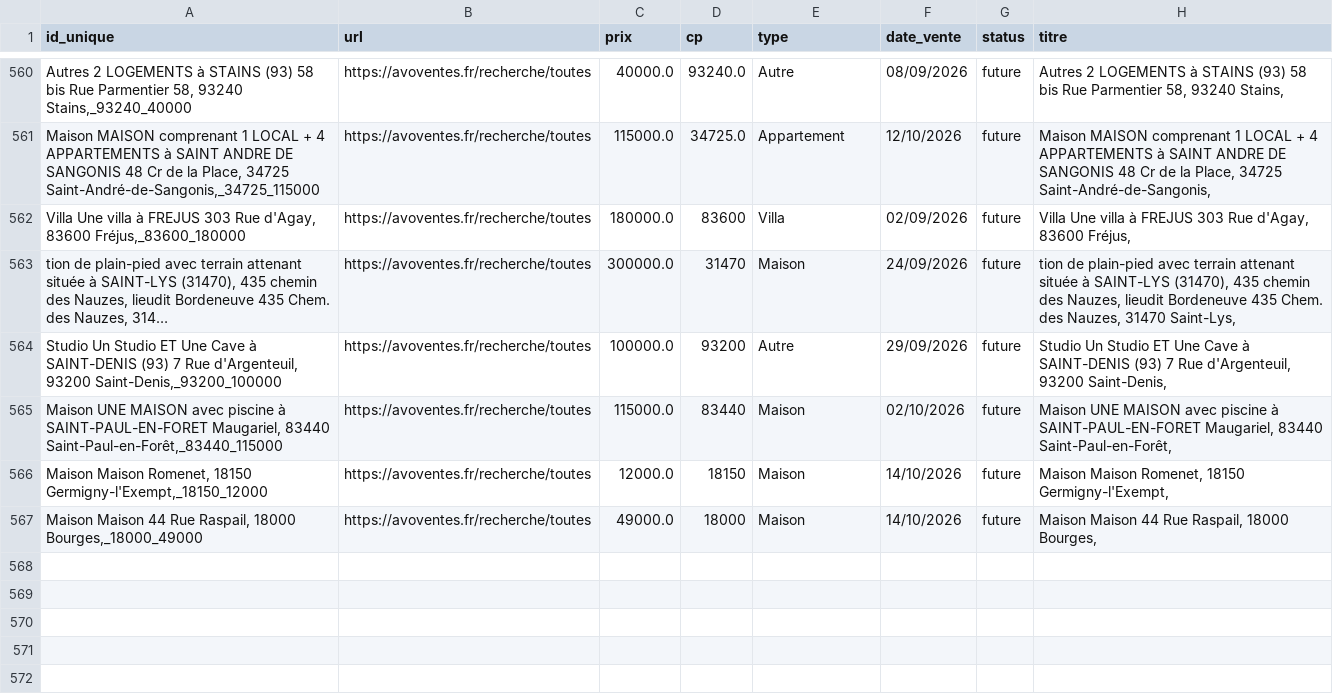
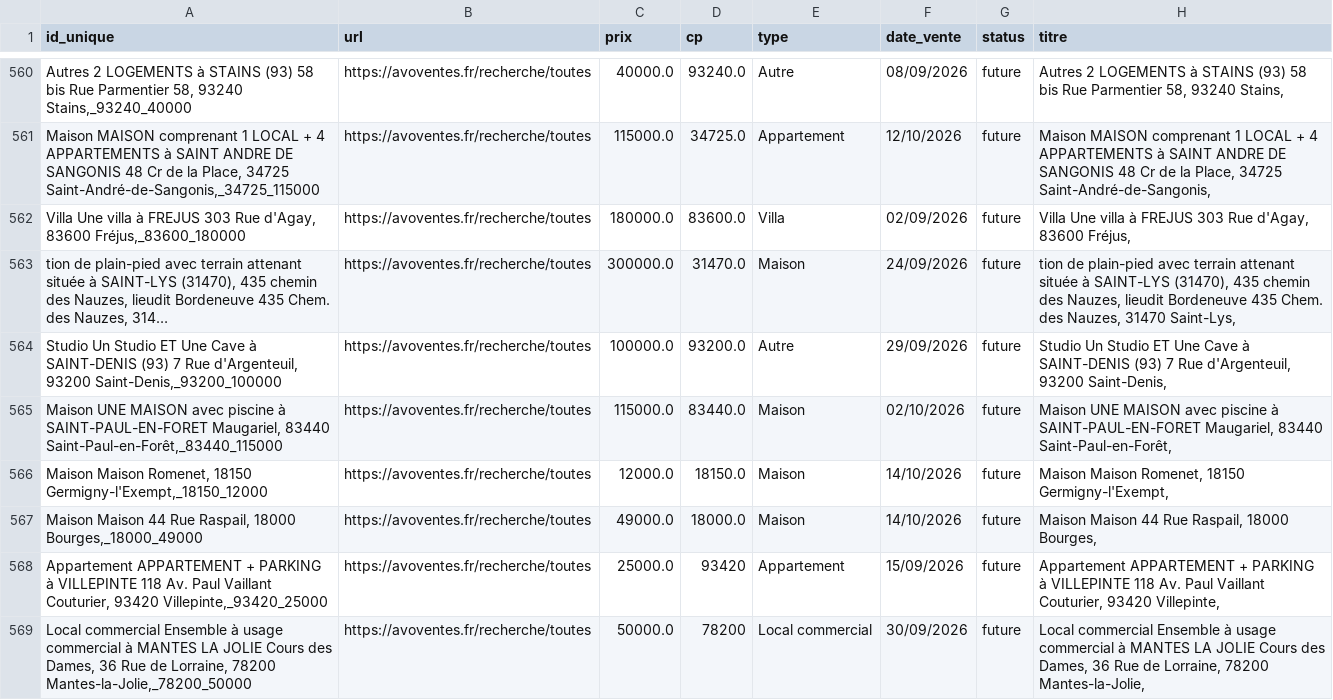
Before and after one commit to mathiasrou/viager-scraper, a CSV file: historique_avoventes.csv, drawn as a sheet; only a part is shown, gaps mark what is left out; long unchanged cells end in …; the diff covers the shown part only; the diff names each change by its address in the sheet, - before the commit and + after, or states it on an @@ line.

Commit message:
update historiques

```diff
--- a/historique_avoventes.csv
+++ b/historique_avoventes.csv
-D562 (cp): 83600
+D562 (cp): 83600.0
-D563 (cp): 31470
+D563 (cp): 31470.0
-D564 (cp): 93200
+D564 (cp): 93200.0
-D565 (cp): 83440
+D565 (cp): 83440.0
-D566 (cp): 18150
+D566 (cp): 18150.0
-D567 (cp): 18000
+D567 (cp): 18000.0
+row 568: Appartement APPARTEMENT + PARKING à VILLEPINTE 118 Av. Paul Vaillant Couturier, 93420 Villepinte,_93420_25000 | https://avoventes.fr/recherche/toutes | 25000.0 | 93420 | Appartement | 15/09/2026 | future | Appartement APPARTEMENT + PARKING à VILLEPINTE 118 Av. Paul Vaillant Couturier, 93420 Villepinte,
+row 569: Local commercial Ensemble à usage commercial à MANTES LA JOLIE Cours des Dames, 36 Rue de Lorraine, 78200 Mantes-la-Jolie,_78200_50000 | https://avoventes.fr/recherche/toutes | 50000.0 | 78200 | Local commercial | 30/09/2026 | future | Local commercial Ensemble à usage commercial à MANTES LA JOLIE Cours des Dames, 36 Rue de Lorraine, 78200 Mantes-la-Jolie,
```
Also changed, not shown: 8 added rows elsewhere in this file, historique_ids.csv, historique_immonotaires.csv, 1 other file.
